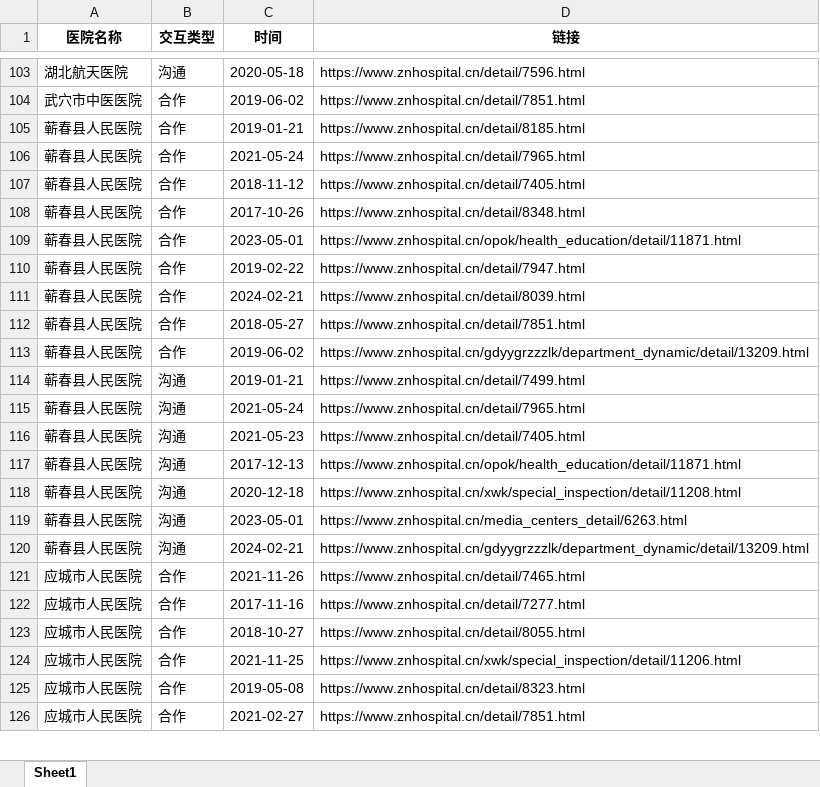
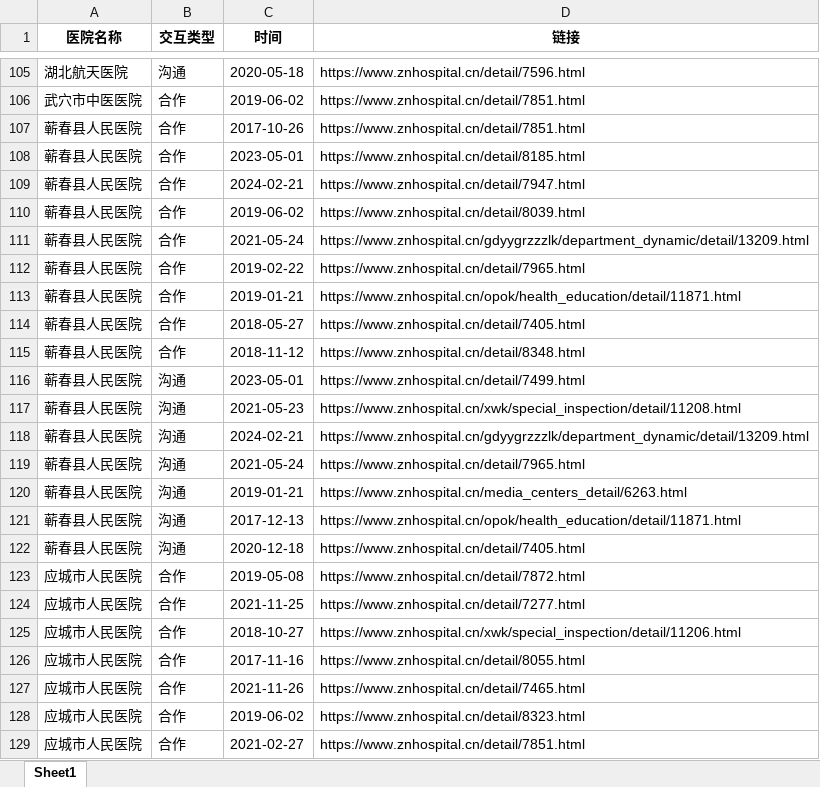
Before and after one commit to Qinluyi/GIS_ShiXi, an Excel workbook: Data/xsy/武汉大学中南医院/武汉大学中南医院交互明细.xlsx, sheet Sheet1, drawn as a sheet; only a part is shown, gaps mark what is left out; values as stored, in another font and other column widths than the file's, no borders; removed rows and columns are numbered as before the commit, all else as after; the diff covers the shown part only; the diff names each change by its address in the sheet, - before the commit and + after, or states it on an @@ line.

```diff
--- a/Data/xsy/武汉大学中南医院/武汉大学中南医院交互明细.xlsx (sheet Sheet1)
+++ b/Data/xsy/武汉大学中南医院/武汉大学中南医院交互明细.xlsx (sheet Sheet1)
-C107 (时间): 2019-01-21
+C107 (时间): 2017-10-26
-D107 (链接): https://www.znhospital.cn/detail/8185.html
+D107 (链接): https://www.znhospital.cn/detail/7851.html
-C108 (时间): 2021-05-24
+C108 (时间): 2023-05-01
-D108 (链接): https://www.znhospital.cn/detail/7965.html
+D108 (链接): https://www.znhospital.cn/detail/8185.html
-C109 (时间): 2018-11-12
+C109 (时间): 2024-02-21
-D109 (链接): https://www.znhospital.cn/detail/7405.html
+D109 (链接): https://www.znhospital.cn/detail/7947.html
-C110 (时间): 2017-10-26
+C110 (时间): 2019-06-02
-D110 (链接): https://www.znhospital.cn/detail/8348.html
+D110 (链接): https://www.znhospital.cn/detail/8039.html
-C111 (时间): 2023-05-01
+C111 (时间): 2021-05-24
-D111 (链接): https://www.znhospital.cn/opok/health_education/detail/11871.html
+D111 (链接): https://www.znhospital.cn/gdyygrzzzlk/department_dynamic/detail/13209.html
-D112 (链接): https://www.znhospital.cn/detail/7947.html
+D112 (链接): https://www.znhospital.cn/detail/7965.html
-C113 (时间): 2024-02-21
+C113 (时间): 2019-01-21
-D113 (链接): https://www.znhospital.cn/detail/8039.html
+D113 (链接): https://www.znhospital.cn/opok/health_education/detail/11871.html
-D114 (链接): https://www.znhospital.cn/detail/7851.html
+D114 (链接): https://www.znhospital.cn/detail/7405.html
-C115 (时间): 2019-06-02
+C115 (时间): 2018-11-12
-D115 (链接): https://www.znhospital.cn/gdyygrzzzlk/department_dynamic/detail/13209.html
+D115 (链接): https://www.znhospital.cn/detail/8348.html
-C116 (时间): 2019-01-21
+C116 (时间): 2023-05-01
+row 117: 蕲春县人民医院 | 沟通 | 2021-05-23 | https://www.znhospital.cn/xwk/special_inspection/detail/11208.html
@@ row 120 moved to row 118: 蕲春县人民医院 @@
-C120 (时间): 2021-05-23
+C120 (时间): 2019-01-21
-D120 (链接): https://www.znhospital.cn/detail/7405.html
+D120 (链接): https://www.znhospital.cn/media_centers_detail/6263.html
-D122 (链接): https://www.znhospital.cn/xwk/special_inspection/detail/11208.html
+D122 (链接): https://www.znhospital.cn/detail/7405.html
-row 119: 蕲春县人民医院 | 沟通 | 2023-05-01 | https://www.znhospital.cn/media_centers_detail/6263.html
+row 123: 应城市人民医院 | 合作 | 2019-05-08 | https://www.znhospital.cn/detail/7872.html
+row 124: 应城市人民医院 | 合作 | 2021-11-25 | https://www.znhospital.cn/detail/7277.html
+row 125: 应城市人民医院 | 合作 | 2018-10-27 | https://www.znhospital.cn/xwk/special_inspection/detail/11206.html
+row 126: 应城市人民医院 | 合作 | 2017-11-16 | https://www.znhospital.cn/detail/8055.html
-row 122: 应城市人民医院 | 合作 | 2017-11-16 | https://www.znhospital.cn/detail/7277.html
-row 123: 应城市人民医院 | 合作 | 2018-10-27 | https://www.znhospital.cn/detail/8055.html
-row 124: 应城市人民医院 | 合作 | 2021-11-25 | https://www.znhospital.cn/xwk/special_inspection/detail/11206.html
-C128 (时间): 2019-05-08
+C128 (时间): 2019-06-02
```
Also changed, not shown: 79 added rows, 78 removed rows, 10 moved rows and 335 edited cells elsewhere in this sheet, Data/xsy/武汉大学中南医院/武汉大学中南医院交互强度表.xlsx.
